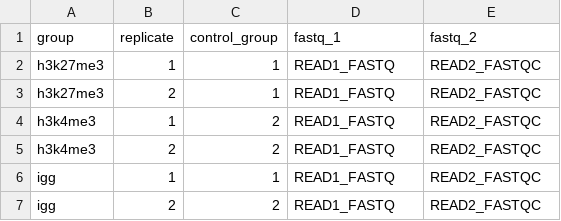
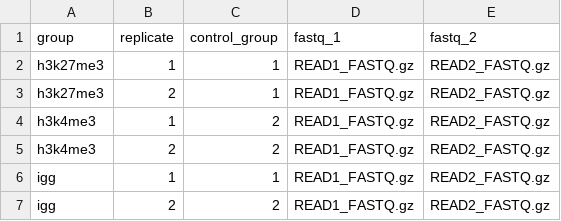
Before and after one commit to nf-core/cutandrun, a CSV file: assets/samplesheet.csv, drawn as a sheet.

Commit message:
Updated samplesheet usage

```diff
--- a/assets/samplesheet.csv
+++ b/assets/samplesheet.csv
@@ -1,7 +1,7 @@
 group,replicate,control_group,fastq_1,fastq_2
-h3k27me3,1,1,READ1_FASTQ,READ2_FASTQC
-h3k27me3,2,1,READ1_FASTQ,READ2_FASTQC
-h3k4me3,1,2,READ1_FASTQ,READ2_FASTQC
-h3k4me3,2,2,READ1_FASTQ,READ2_FASTQC
-igg,1,1,READ1_FASTQ,READ2_FASTQC
-igg,2,2,READ1_FASTQ,READ2_FASTQC
+h3k27me3,1,1,READ1_FASTQ.gz,READ2_FASTQ.gz
+h3k27me3,2,1,READ1_FASTQ.gz,READ2_FASTQ.gz
+h3k4me3,1,2,READ1_FASTQ.gz,READ2_FASTQ.gz
+h3k4me3,2,2,READ1_FASTQ.gz,READ2_FASTQ.gz
+igg,1,1,READ1_FASTQ.gz,READ2_FASTQ.gz
+igg,2,2,READ1_FASTQ.gz,READ2_FASTQ.gz
```
Also changed, not shown: 1 other file.
